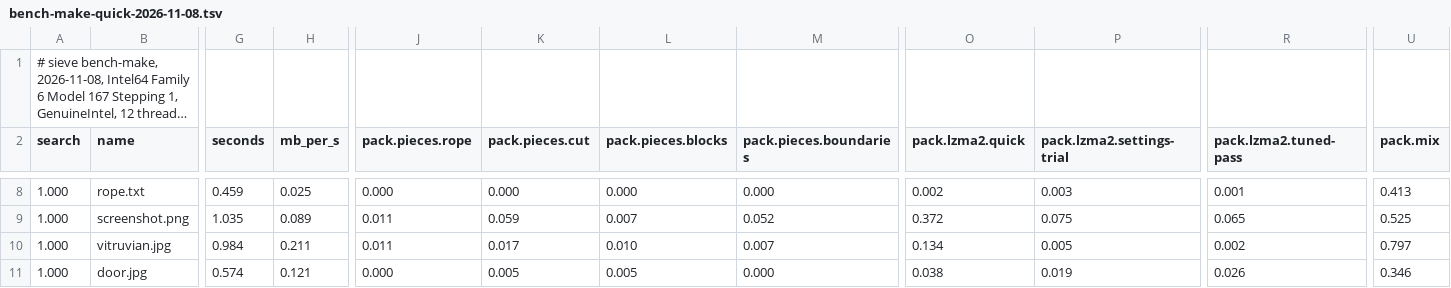
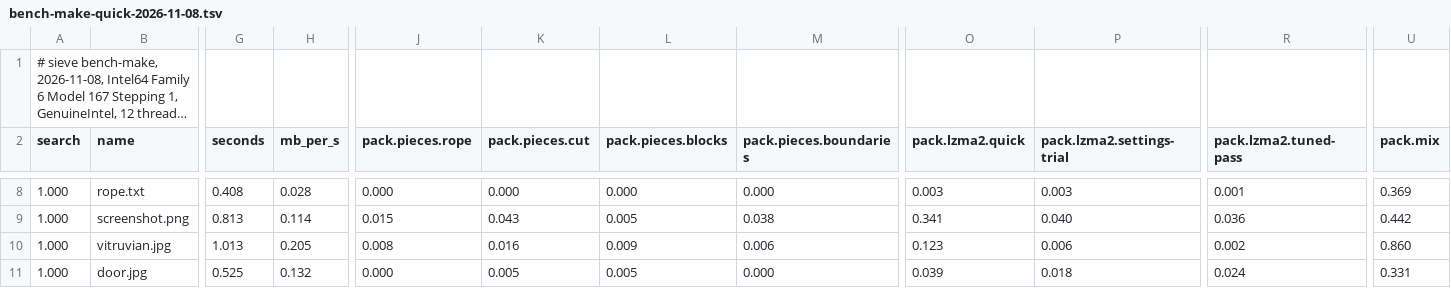
Before and after one commit to Thor110/Potentia, a TSV file: Sieve/results/bench-make-quick-2026-11-08.tsv, drawn as a sheet; only a part is shown, gaps mark what is left out; long unchanged cells end in …; the diff covers the shown part only; the diff names each change by its address in the sheet, - before the commit and + after, or states it on an @@ line.

```diff
--- a/Sieve/results/bench-make-quick-2026-11-08.tsv
+++ b/Sieve/results/bench-make-quick-2026-11-08.tsv
-G8 (seconds): 0.459
+G8 (seconds): 0.408
-H8 (mb_per_s): 0.025
+H8 (mb_per_s): 0.028
-O8 (pack.lzma2.quick): 0.002
+O8 (pack.lzma2.quick): 0.003
-U8 (pack.mix): 0.413
+U8 (pack.mix): 0.369
-G9 (seconds): 1.035
+G9 (seconds): 0.813
-H9 (mb_per_s): 0.089
+H9 (mb_per_s): 0.114
-J9 (pack.pieces.rope): 0.011
+J9 (pack.pieces.rope): 0.015
-K9 (pack.pieces.cut): 0.059
+K9 (pack.pieces.cut): 0.043
-L9 (pack.pieces.blocks): 0.007
+L9 (pack.pieces.blocks): 0.005
-M9 (pack.pieces.boundaries): 0.052
+M9 (pack.pieces.boundaries): 0.038
-O9 (pack.lzma2.quick): 0.372
+O9 (pack.lzma2.quick): 0.341
-P9 (pack.lzma2.settings-trial): 0.075
+P9 (pack.lzma2.settings-trial): 0.040
-R9 (pack.lzma2.tuned-pass): 0.065
+R9 (pack.lzma2.tuned-pass): 0.036
-U9 (pack.mix): 0.525
+U9 (pack.mix): 0.442
-G10 (seconds): 0.984
+G10 (seconds): 1.013
-H10 (mb_per_s): 0.211
+H10 (mb_per_s): 0.205
-J10 (pack.pieces.rope): 0.011
+J10 (pack.pieces.rope): 0.008
-K10 (pack.pieces.cut): 0.017
+K10 (pack.pieces.cut): 0.016
-L10 (pack.pieces.blocks): 0.010
+L10 (pack.pieces.blocks): 0.009
-M10 (pack.pieces.boundaries): 0.007
+M10 (pack.pieces.boundaries): 0.006
-O10 (pack.lzma2.quick): 0.134
+O10 (pack.lzma2.quick): 0.123
-P10 (pack.lzma2.settings-trial): 0.005
+P10 (pack.lzma2.settings-trial): 0.006
-U10 (pack.mix): 0.797
+U10 (pack.mix): 0.860
-G11 (seconds): 0.574
+G11 (seconds): 0.525
-H11 (mb_per_s): 0.121
+H11 (mb_per_s): 0.132
-O11 (pack.lzma2.quick): 0.038
+O11 (pack.lzma2.quick): 0.039
-P11 (pack.lzma2.settings-trial): 0.019
+P11 (pack.lzma2.settings-trial): 0.018
-R11 (pack.lzma2.tuned-pass): 0.026
+R11 (pack.lzma2.tuned-pass): 0.024
-U11 (pack.mix): 0.346
+U11 (pack.mix): 0.331
```
Also changed, not shown: 73 edited cells elsewhere in this file, Sieve/metrics/index.tsv, 2 other files.
